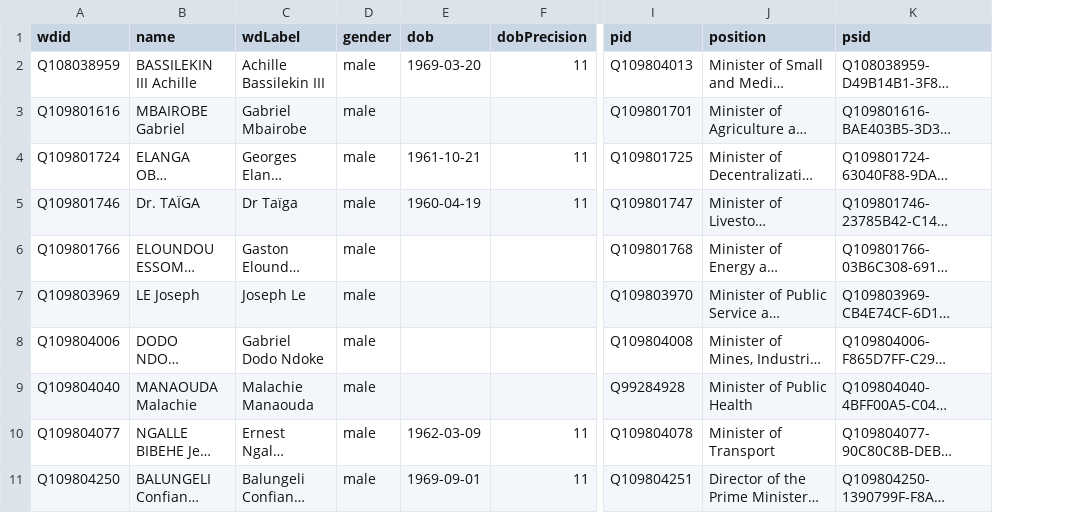
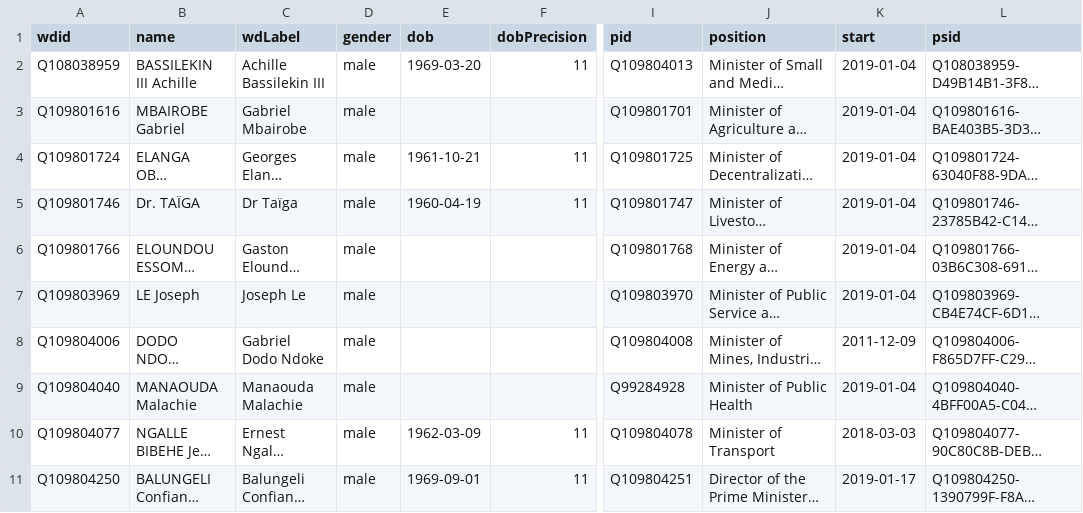
Before and after one commit to every-politician-scrapers/cameroon, a CSV file: data/wikidata.csv, drawn as a sheet; only a part is shown, gaps mark what is left out; long unchanged cells end in …; the diff names each change by its address in the sheet, - before the commit and + after, or states it on an @@ line.

Commit message:
Compare external sources to Wikidata

```diff
--- a/data/wikidata.csv
+++ b/data/wikidata.csv
+column K (start), rows 2-11: 2019-01-04 | 2019-01-04 | 2019-01-04 | 2019-01-04 | 2019-01-04 | 2019-01-04 | 2011-12-09 | 2019-01-04 | 2018-03-03 | 2019-01-17
-C9 (wdLabel): Malachie Manaouda
+C9 (wdLabel): Manaouda Malachie
```
